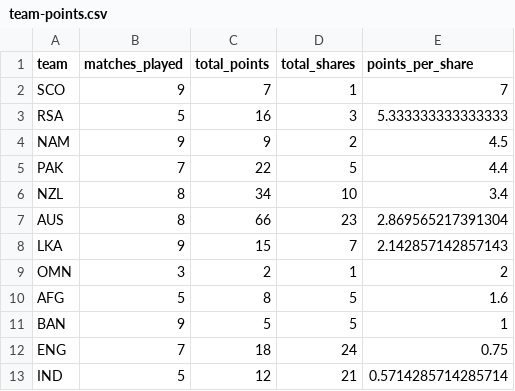
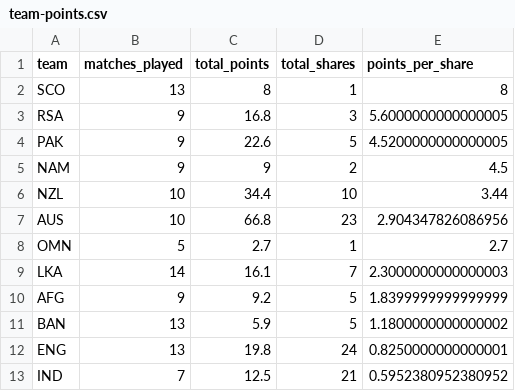
Before and after one commit to ADBond/cricket-competition, a CSV file: mens_t20_world_cup_2021/data/generated/team-points.csv, drawn as a sheet; only a part is shown; the diff covers the shown part only.

```diff
--- a/mens_t20_world_cup_2021/data/generated/team-points.csv
+++ b/mens_t20_world_cup_2021/data/generated/team-points.csv
@@ -1,13 +1,13 @@
 team,matches_played,total_points,total_shares,points_per_share
-SCO,9,7,1,7
-RSA,5,16,3,5.333333333333333
+SCO,13,8,1,8
+RSA,9,16.8,3,5.6000000000000005
+PAK,9,22.6,5,4.5200000000000005
 "NAM",9,9,2,4.5
-PAK,7,22,5,4.4
-NZL,8,34,10,3.4
-AUS,8,66,23,2.869565217391304
-LKA,9,15,7,2.142857142857143
-OMN,3,2,1,2
-AFG,5,8,5,1.6
-BAN,9,5,5,1
-ENG,7,18,24,0.75
-IND,5,12,21,0.5714285714285714
+NZL,10,34.4,10,3.44
+AUS,10,66.8,23,2.904347826086956
+OMN,5,2.7,1,2.7
+LKA,14,16.1,7,2.3000000000000003
+AFG,9,9.2,5,1.8399999999999999
+BAN,13,5.9,5,1.1800000000000002
+ENG,13,19.8,24,0.8250000000000001
+IND,7,12.5,21,0.5952380952380952
```
Also changed, not shown: 1 added row, 1 removed row and 9 edited cells elsewhere in this file, mens_t20_world_cup_2021/data/generated/participant-scores-by-share.csv, mens_t20_world_cup_2021/data/generated/participant-scores.csv.
